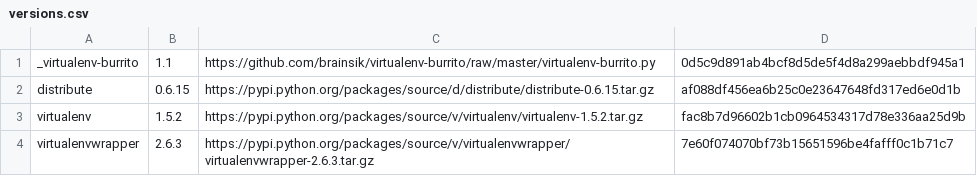
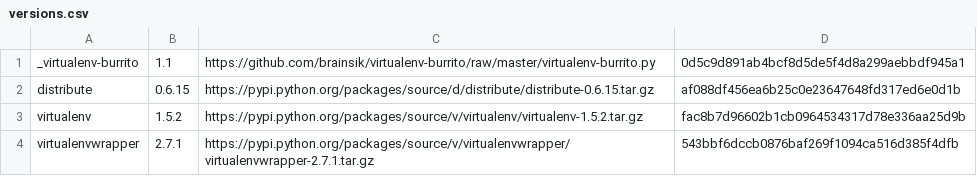
Before and after one commit to brainsik/virtualenv-burrito, a CSV file: versions.csv, drawn as a sheet.

Commit message:
new upstream virtualenvwrapper

```diff
--- a/versions.csv
+++ b/versions.csv
@@ -3,2 +3,2 @@ distribute,0.6.15,https://pypi.python.org/packages/source/d/distribute/distribut
 virtualenv,1.5.2,https://pypi.python.org/packages/source/v/virtualenv/virtualenv-1.5.2.tar.gz,fac8b7d96602b1cb0964534317d78e336aa25d9b
-virtualenvwrapper,2.6.3,https://pypi.python.org/packages/source/v/virtualenvwrapper/virtualenvwrapper-2.6.3.tar.gz,7e60f074070bf73b15651596be4fafff0c1b71c7
+virtualenvwrapper,2.7.1,https://pypi.python.org/packages/source/v/virtualenvwrapper/virtualenvwrapper-2.7.1.tar.gz,543bbf6dccb0876baf269f1094ca516d385f4dfb
```
